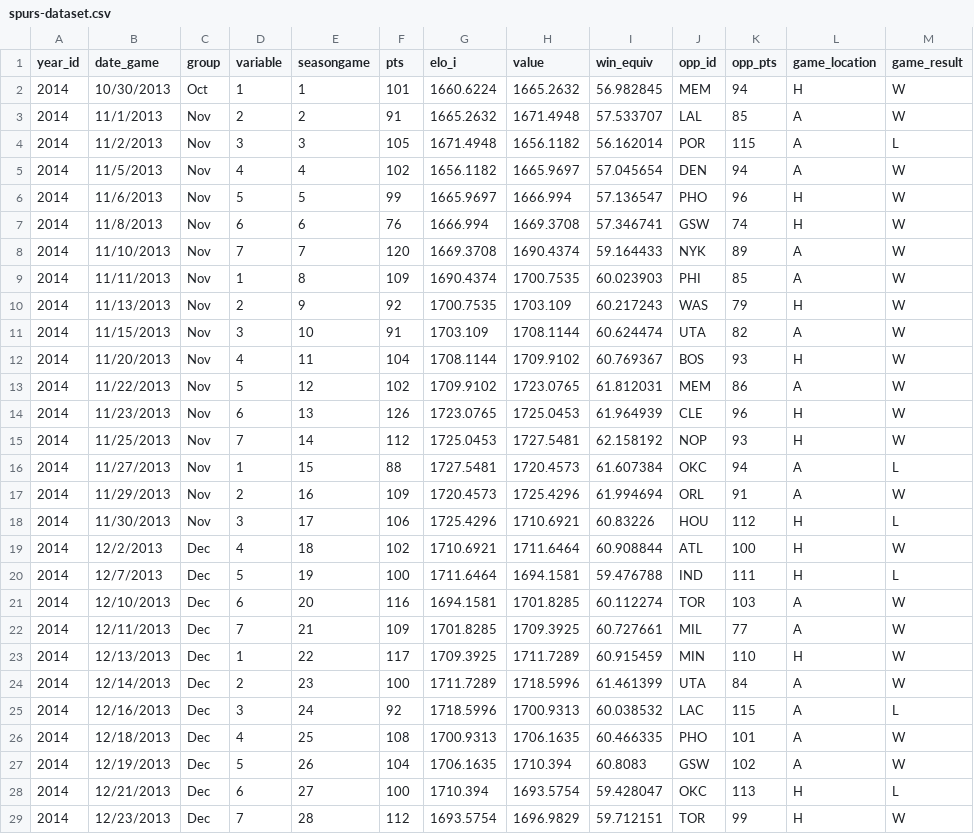
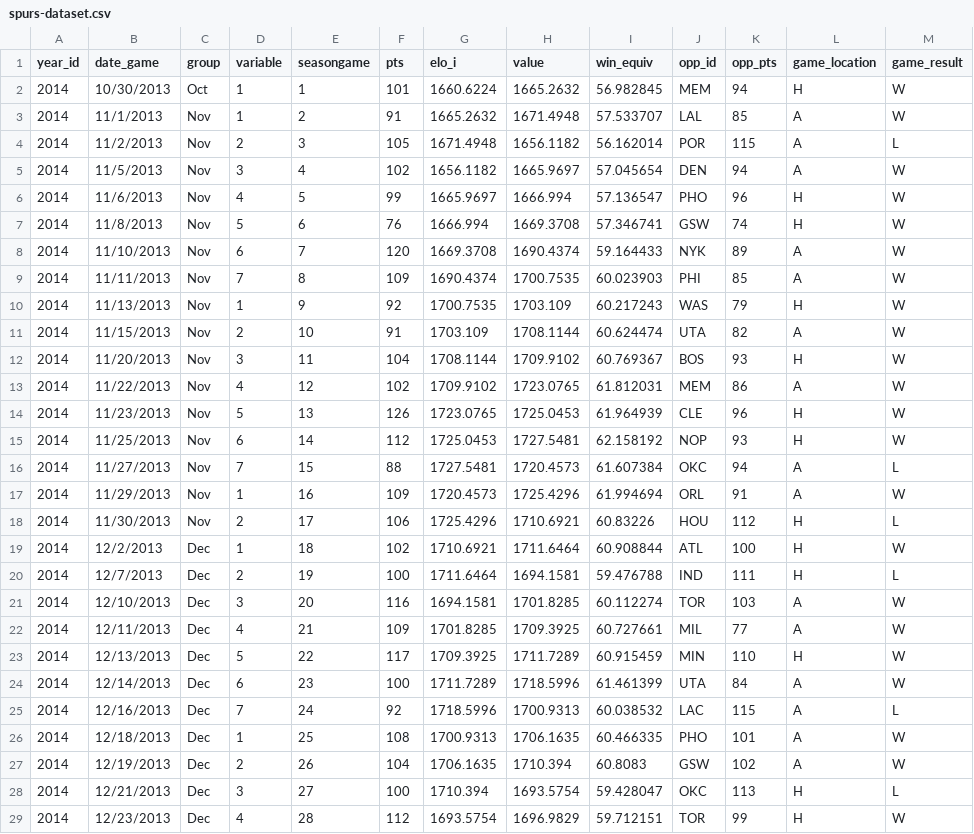
Before and after one commit to gabyrgonz/gabyrgonz.github.io, a CSV file: spurs-dataset.csv, drawn as a sheet; only a part is shown; the diff covers the shown part only.

Commit message:
Update spurs-dataset.csv

```diff
--- a/spurs-dataset.csv
+++ b/spurs-dataset.csv
@@ -2,28 +2,28 @@ year_id,date_game,group,variable,seasongame,pts,elo_i,value,win_equiv,opp_id,opp
 2014,10/30/2013,Oct,1,1,101,1660.6224,1665.2632,56.982845,MEM,94,H,W
-2014,11/1/2013,Nov,2,2,91,1665.2632,1671.4948,57.533707,LAL,85,A,W
-2014,11/2/2013,Nov,3,3,105,1671.4948,1656.1182,56.162014,POR,115,A,L
-2014,11/5/2013,Nov,4,4,102,1656.1182,1665.9697,57.045654,DEN,94,A,W
-2014,11/6/2013,Nov,5,5,99,1665.9697,1666.994,57.136547,PHO,96,H,W
-2014,11/8/2013,Nov,6,6,76,1666.994,1669.3708,57.346741,GSW,74,H,W
-2014,11/10/2013,Nov,7,7,120,1669.3708,1690.4374,59.164433,NYK,89,A,W
-2014,11/11/2013,Nov,1,8,109,1690.4374,1700.7535,60.023903,PHI,85,A,W
-2014,11/13/2013,Nov,2,9,92,1700.7535,1703.109,60.217243,WAS,79,H,W
-2014,11/15/2013,Nov,3,10,91,1703.109,1708.1144,60.624474,UTA,82,A,W
-2014,11/20/2013,Nov,4,11,104,1708.1144,1709.9102,60.769367,BOS,93,H,W
-2014,11/22/2013,Nov,5,12,102,1709.9102,1723.0765,61.812031,MEM,86,A,W
-2014,11/23/2013,Nov,6,13,126,1723.0765,1725.0453,61.964939,CLE,96,H,W
-2014,11/25/2013,Nov,7,14,112,1725.0453,1727.5481,62.158192,NOP,93,H,W
-2014,11/27/2013,Nov,1,15,88,1727.5481,1720.4573,61.607384,OKC,94,A,L
-2014,11/29/2013,Nov,2,16,109,1720.4573,1725.4296,61.994694,ORL,91,A,W
-2014,11/30/2013,Nov,3,17,106,1725.4296,1710.6921,60.83226,HOU,112,H,L
-2014,12/2/2013,Dec,4,18,102,1710.6921,1711.6464,60.908844,ATL,100,H,W
-2014,12/7/2013,Dec,5,19,100,1711.6464,1694.1581,59.476788,IND,111,H,L
-2014,12/10/2013,Dec,6,20,116,1694.1581,1701.8285,60.112274,TOR,103,A,W
-2014,12/11/2013,Dec,7,21,109,1701.8285,1709.3925,60.727661,MIL,77,A,W
-2014,12/13/2013,Dec,1,22,117,1709.3925,1711.7289,60.915459,MIN,110,H,W
-2014,12/14/2013,Dec,2,23,100,1711.7289,1718.5996,61.461399,UTA,84,A,W
-2014,12/16/2013,Dec,3,24,92,1718.5996,1700.9313,60.038532,LAC,115,A,L
-2014,12/18/2013,Dec,4,25,108,1700.9313,1706.1635,60.466335,PHO,101,A,W
-2014,12/19/2013,Dec,5,26,104,1706.1635,1710.394,60.8083,GSW,102,A,W
-2014,12/21/2013,Dec,6,27,100,1710.394,1693.5754,59.428047,OKC,113,H,L
-2014,12/23/2013,Dec,7,28,112,1693.5754,1696.9829,59.712151,TOR,99,H,W
+2014,11/1/2013,Nov,1,2,91,1665.2632,1671.4948,57.533707,LAL,85,A,W
+2014,11/2/2013,Nov,2,3,105,1671.4948,1656.1182,56.162014,POR,115,A,L
+2014,11/5/2013,Nov,3,4,102,1656.1182,1665.9697,57.045654,DEN,94,A,W
+2014,11/6/2013,Nov,4,5,99,1665.9697,1666.994,57.136547,PHO,96,H,W
+2014,11/8/2013,Nov,5,6,76,1666.994,1669.3708,57.346741,GSW,74,H,W
+2014,11/10/2013,Nov,6,7,120,1669.3708,1690.4374,59.164433,NYK,89,A,W
+2014,11/11/2013,Nov,7,8,109,1690.4374,1700.7535,60.023903,PHI,85,A,W
+2014,11/13/2013,Nov,1,9,92,1700.7535,1703.109,60.217243,WAS,79,H,W
+2014,11/15/2013,Nov,2,10,91,1703.109,1708.1144,60.624474,UTA,82,A,W
+2014,11/20/2013,Nov,3,11,104,1708.1144,1709.9102,60.769367,BOS,93,H,W
+2014,11/22/2013,Nov,4,12,102,1709.9102,1723.0765,61.812031,MEM,86,A,W
+2014,11/23/2013,Nov,5,13,126,1723.0765,1725.0453,61.964939,CLE,96,H,W
+2014,11/25/2013,Nov,6,14,112,1725.0453,1727.5481,62.158192,NOP,93,H,W
+2014,11/27/2013,Nov,7,15,88,1727.5481,1720.4573,61.607384,OKC,94,A,L
+2014,11/29/2013,Nov,1,16,109,1720.4573,1725.4296,61.994694,ORL,91,A,W
+2014,11/30/2013,Nov,2,17,106,1725.4296,1710.6921,60.83226,HOU,112,H,L
+2014,12/2/2013,Dec,1,18,102,1710.6921,1711.6464,60.908844,ATL,100,H,W
+2014,12/7/2013,Dec,2,19,100,1711.6464,1694.1581,59.476788,IND,111,H,L
+2014,12/10/2013,Dec,3,20,116,1694.1581,1701.8285,60.112274,TOR,103,A,W
+2014,12/11/2013,Dec,4,21,109,1701.8285,1709.3925,60.727661,MIL,77,A,W
+2014,12/13/2013,Dec,5,22,117,1709.3925,1711.7289,60.915459,MIN,110,H,W
+2014,12/14/2013,Dec,6,23,100,1711.7289,1718.5996,61.461399,UTA,84,A,W
+2014,12/16/2013,Dec,7,24,92,1718.5996,1700.9313,60.038532,LAC,115,A,L
+2014,12/18/2013,Dec,1,25,108,1700.9313,1706.1635,60.466335,PHO,101,A,W
+2014,12/19/2013,Dec,2,26,104,1706.1635,1710.394,60.8083,GSW,102,A,W
+2014,12/21/2013,Dec,3,27,100,1710.394,1693.5754,59.428047,OKC,113,H,L
+2014,12/23/2013,Dec,4,28,112,1693.5754,1696.9829,59.712151,TOR,99,H,W
```
Also changed, not shown: 77 edited cells elsewhere in this file.
